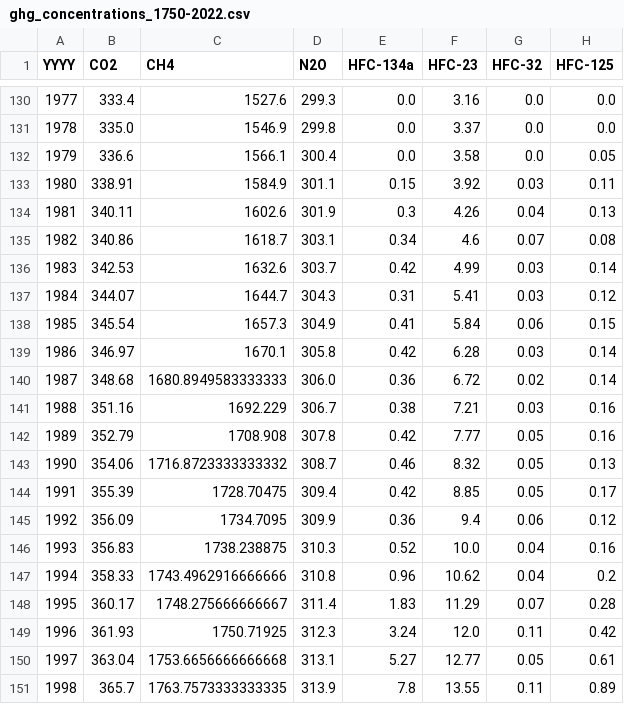
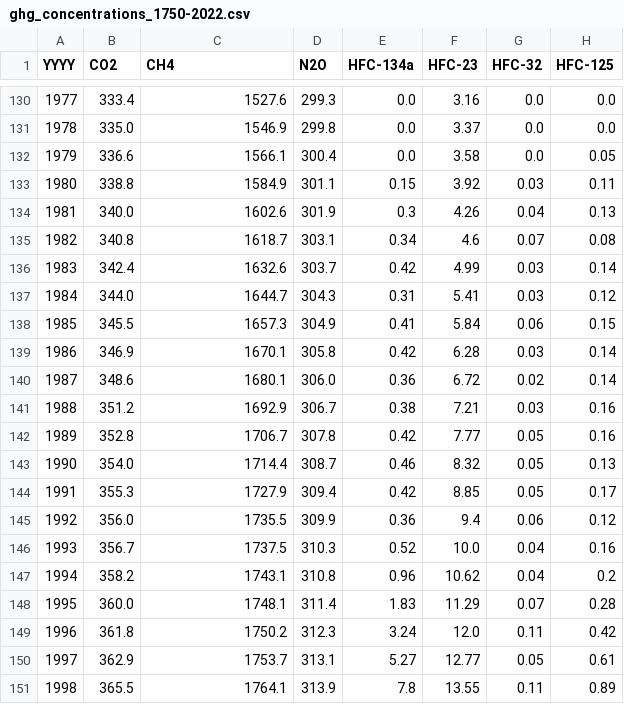
Before and after one commit to ClimateIndicator/forcing-timeseries, a CSV file: output/ghg_concentrations_1750-2022.csv, drawn as a sheet; only a part is shown, gaps mark what is left out; the diff covers the shown part only; the diff names each change by its address in the sheet, - before the commit and + after, or states it on an @@ line.

Commit message:
update CO2, CH4, N2O with Brad's data

```diff
--- a/output/ghg_concentrations_1750-2022.csv
+++ b/output/ghg_concentrations_1750-2022.csv
-B133 (CO2): 338.91
+B133 (CO2): 338.8
-B134 (CO2): 340.11
+B134 (CO2): 340.0
-B135 (CO2): 340.86
+B135 (CO2): 340.8
-B136 (CO2): 342.53
+B136 (CO2): 342.4
-B137 (CO2): 344.07
+B137 (CO2): 344.0
-B138 (CO2): 345.54
+B138 (CO2): 345.5
-B139 (CO2): 346.97
+B139 (CO2): 346.9
-B140 (CO2): 348.68
+B140 (CO2): 348.6
-C140 (CH4): 1680.8949583333333
+C140 (CH4): 1680.1
-B141 (CO2): 351.16
+B141 (CO2): 351.2
-C141 (CH4): 1692.229
+C141 (CH4): 1692.9
-B142 (CO2): 352.79
+B142 (CO2): 352.8
-C142 (CH4): 1708.908
+C142 (CH4): 1706.7
-B143 (CO2): 354.06
+B143 (CO2): 354.0
-C143 (CH4): 1716.8723333333332
+C143 (CH4): 1714.4
-B144 (CO2): 355.39
+B144 (CO2): 355.3
-C144 (CH4): 1728.70475
+C144 (CH4): 1727.9
-B145 (CO2): 356.09
+B145 (CO2): 356.0
-C145 (CH4): 1734.7095
+C145 (CH4): 1735.5
-B146 (CO2): 356.83
+B146 (CO2): 356.7
-C146 (CH4): 1738.238875
+C146 (CH4): 1737.5
-B147 (CO2): 358.33
+B147 (CO2): 358.2
-C147 (CH4): 1743.4962916666666
+C147 (CH4): 1743.1
-B148 (CO2): 360.17
+B148 (CO2): 360.0
-C148 (CH4): 1748.275666666667
+C148 (CH4): 1748.1
-B149 (CO2): 361.93
+B149 (CO2): 361.8
-C149 (CH4): 1750.71925
+C149 (CH4): 1750.2
-B150 (CO2): 363.04
+B150 (CO2): 362.9
-C150 (CH4): 1753.6656666666668
+C150 (CH4): 1753.7
-B151 (CO2): 365.7
+B151 (CO2): 365.5
-C151 (CH4): 1763.7573333333335
+C151 (CH4): 1764.1
```
Also changed, not shown: 70 edited cells elsewhere in this file, 4 other files.
